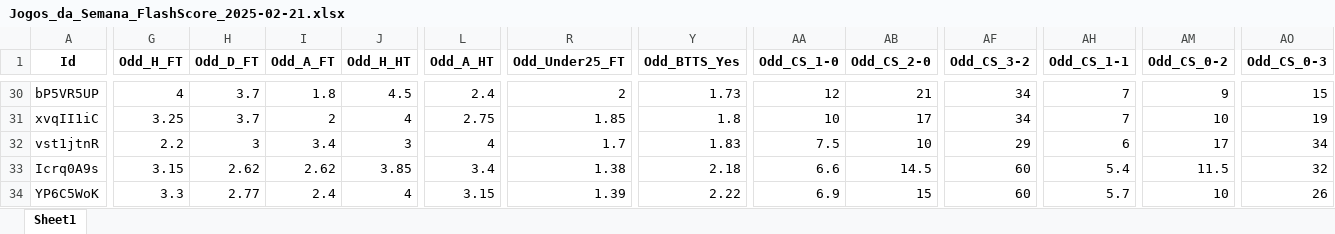
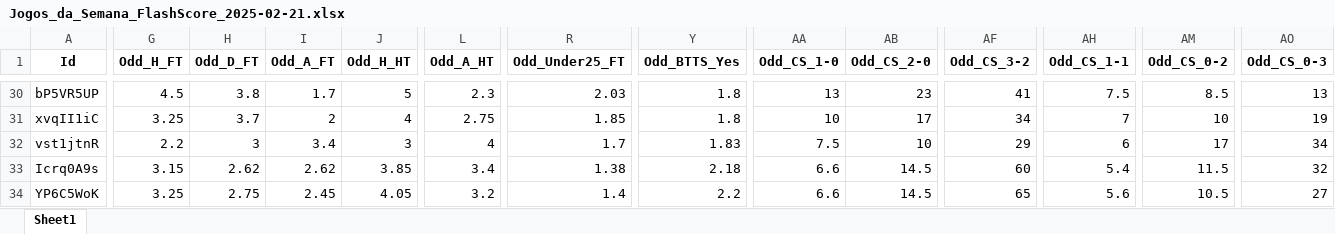
Before and after one commit to mtprado88/jogos_full, an Excel workbook: Jogos_da_Semana_FlashScore_2025-02-21.xlsx, sheet Sheet1, drawn as a sheet; only a part is shown, gaps mark what is left out; values as stored, in another font and other column widths than the file's, no borders; the diff covers the shown part only; the diff names each change by its address in the sheet, - before the commit and + after, or states it on an @@ line.

```diff
--- a/Jogos_da_Semana_FlashScore_2025-02-21.xlsx (sheet Sheet1)
+++ b/Jogos_da_Semana_FlashScore_2025-02-21.xlsx (sheet Sheet1)
-G30 (Odd_H_FT): 4
+G30 (Odd_H_FT): 4.5
-H30 (Odd_D_FT): 3.7
+H30 (Odd_D_FT): 3.8
-I30 (Odd_A_FT): 1.8
+I30 (Odd_A_FT): 1.7
-J30 (Odd_H_HT): 4.5
+J30 (Odd_H_HT): 5
-L30 (Odd_A_HT): 2.4
+L30 (Odd_A_HT): 2.3
-R30 (Odd_Under25_FT): 2
+R30 (Odd_Under25_FT): 2.03
-Y30 (Odd_BTTS_Yes): 1.73
+Y30 (Odd_BTTS_Yes): 1.8
-AA30 (Odd_CS_1-0): 12
+AA30 (Odd_CS_1-0): 13
-AB30 (Odd_CS_2-0): 21
+AB30 (Odd_CS_2-0): 23
-AF30 (Odd_CS_3-2): 34
+AF30 (Odd_CS_3-2): 41
-AH30 (Odd_CS_1-1): 7
+AH30 (Odd_CS_1-1): 7.5
-AM30 (Odd_CS_0-2): 9
+AM30 (Odd_CS_0-2): 8.5
-AO30 (Odd_CS_0-3): 15
+AO30 (Odd_CS_0-3): 13
-G34 (Odd_H_FT): 3.3
+G34 (Odd_H_FT): 3.25
-H34 (Odd_D_FT): 2.77
+H34 (Odd_D_FT): 2.75
-I34 (Odd_A_FT): 2.4
+I34 (Odd_A_FT): 2.45
-J34 (Odd_H_HT): 4
+J34 (Odd_H_HT): 4.05
-L34 (Odd_A_HT): 3.15
+L34 (Odd_A_HT): 3.2
-R34 (Odd_Under25_FT): 1.39
+R34 (Odd_Under25_FT): 1.4
-Y34 (Odd_BTTS_Yes): 2.22
+Y34 (Odd_BTTS_Yes): 2.2
-AA34 (Odd_CS_1-0): 6.9
+AA34 (Odd_CS_1-0): 6.6
-AB34 (Odd_CS_2-0): 15
+AB34 (Odd_CS_2-0): 14.5
-AF34 (Odd_CS_3-2): 60
+AF34 (Odd_CS_3-2): 65
-AH34 (Odd_CS_1-1): 5.7
+AH34 (Odd_CS_1-1): 5.6
-AM34 (Odd_CS_0-2): 10
+AM34 (Odd_CS_0-2): 10.5
-AO34 (Odd_CS_0-3): 26
+AO34 (Odd_CS_0-3): 27
```
Also changed, not shown: 440 edited cells elsewhere in this sheet.
